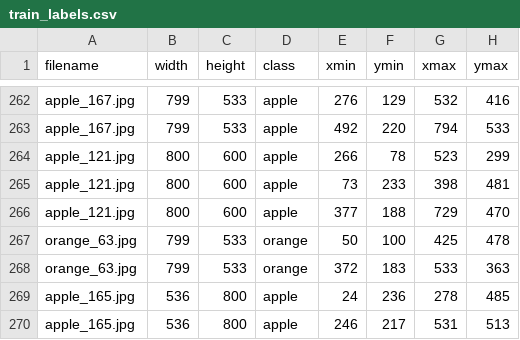
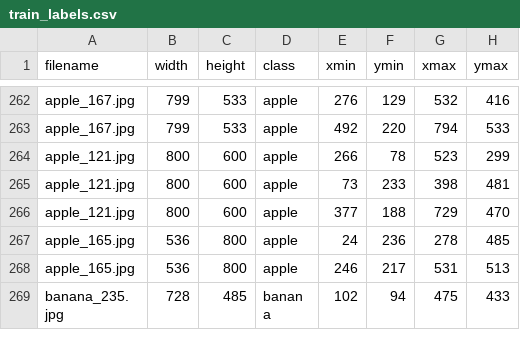
Before and after one commit to fdloopes/Classificacao-frutas, a CSV file: data/train_labels.csv, drawn as a sheet; only a part is shown, gaps mark what is left out; the shorter side is filled out with more unchanged rows.

```diff
--- a/data/train_labels.csv
+++ b/data/train_labels.csv
@@ -266,4 +266,2 @@ apple_121.jpg,800,600,apple,73,233,398,481
 apple_121.jpg,800,600,apple,377,188,729,470
-orange_63.jpg,799,533,orange,50,100,425,478
-orange_63.jpg,799,533,orange,372,183,533,363
 apple_165.jpg,536,800,apple,24,236,278,485
```
Also changed, not shown: 3 other files.
